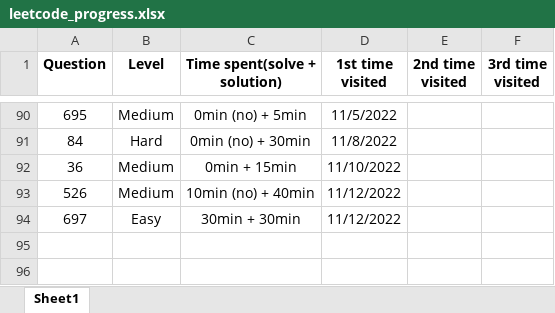
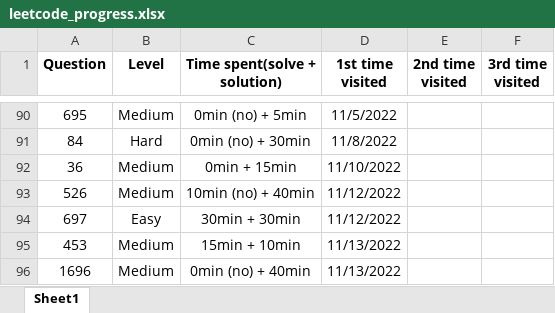
Before and after one commit to JessyZhang533/Leetcode, an Excel workbook: leetcode_progress.xlsx, sheet Sheet1, drawn as a sheet; only a part is shown, gaps mark what is left out; values as stored, in another font and other column widths than the file's, no borders; conditional formats not drawn; the diff names each change by its address in the sheet, - before the commit and + after, or states it on an @@ line.

```diff
--- a/leetcode_progress.xlsx (sheet Sheet1)
+++ b/leetcode_progress.xlsx (sheet Sheet1)
+row 95: 453 | Medium | 15min + 10min | 11/13/2022
+row 96: 1696 | Medium | 0min (no) + 40min | 11/13/2022
```
Also changed, not shown: 1 other file.
